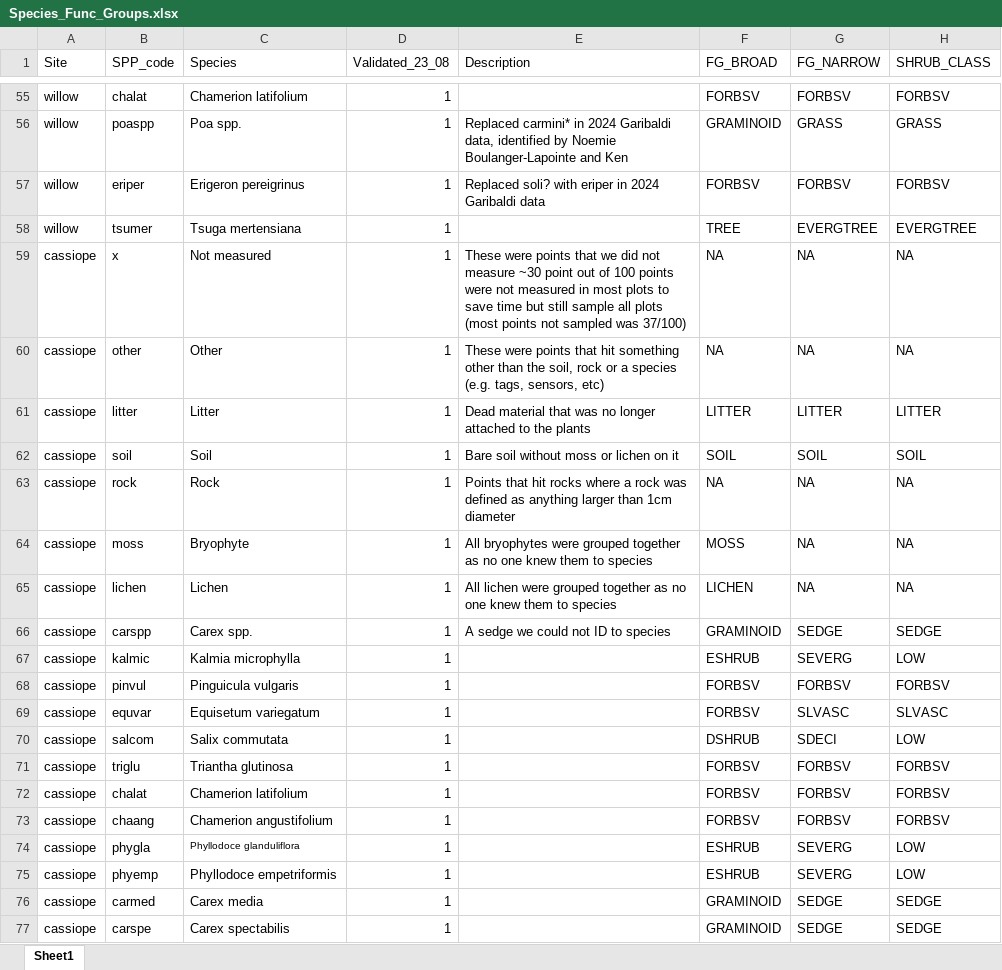
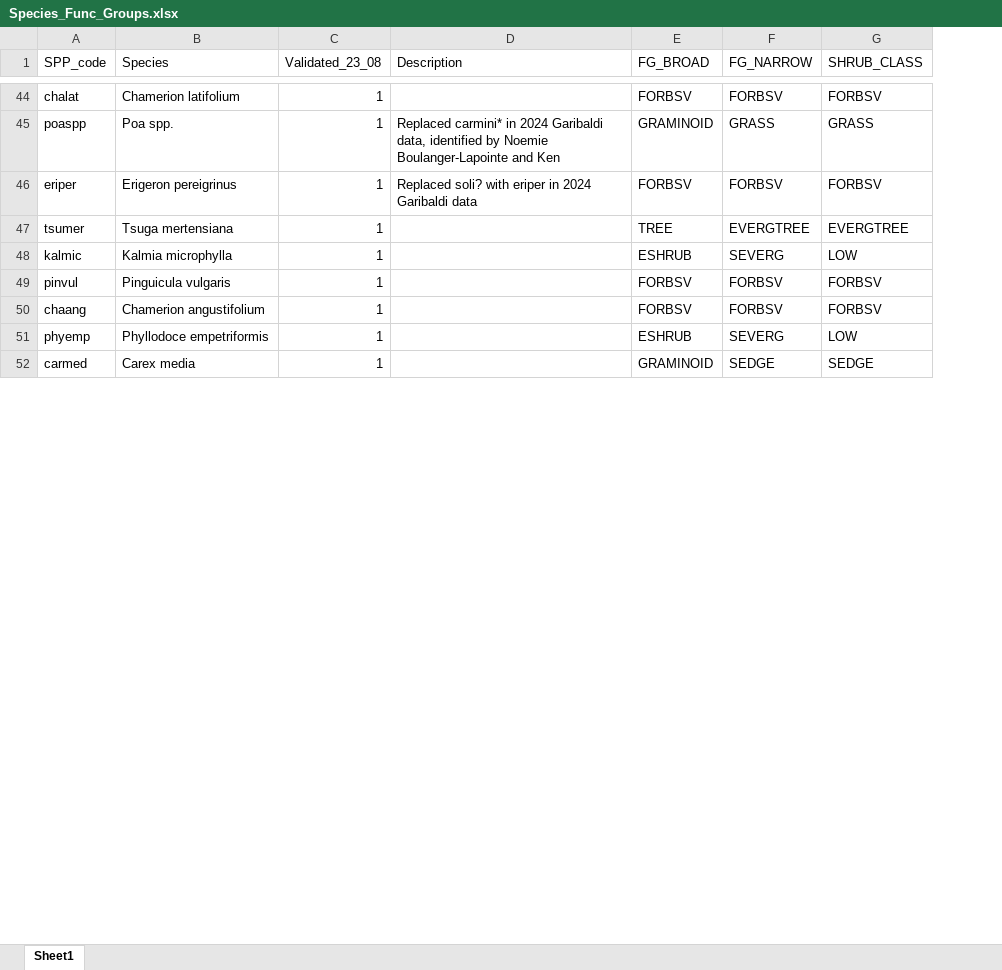
Before and after one commit to Socio-Ecological-Landscapes-Lab/Garibaldi_Analysis, an Excel workbook: Species_Func_Groups.xlsx, sheet Sheet1, drawn as a sheet; only a part is shown, gaps mark what is left out; values as stored, in another font and other column widths than the file's, no borders; removed rows and columns are numbered as before the commit, all else as after; the diff covers the shown part only; the diff names each change by its address in the sheet, - before the commit and + after, or states it on an @@ line.

Commit message:
remerge 2022 and 2024 data

```diff
--- a/Species_Func_Groups.xlsx (sheet Sheet1)
+++ b/Species_Func_Groups.xlsx (sheet Sheet1)
-column A (Site), rows 55-58: all willow; rows 67-68: cassiope | cassiope; row 73: cassiope; rows 75-76: cassiope | cassiope
-row 59: cassiope | x | Not measured | 1 | These were points that we did not measure ~30 point out of 100 points were not measured in most plots to save time but still sample all plots (most points not sampled was 37/100) | NA | NA | NA
-row 60: cassiope | other | Other | 1 | These were points that hit something other than the soil, rock or a species (e.g. tags, sensors, etc) | NA | NA | NA
-row 61: cassiope | litter | Litter | 1 | Dead material that was no longer attached to the plants | LITTER | LITTER | LITTER
-row 62: cassiope | soil | Soil | 1 | Bare soil without moss or lichen on it | SOIL | SOIL | SOIL
-row 63: cassiope | rock | Rock | 1 | Points that hit rocks where a rock was defined as anything larger than 1cm diameter | NA | NA | NA
-row 64: cassiope | moss | Bryophyte | 1 | All bryophytes were grouped together as no one knew them to species | MOSS | NA | NA
-row 65: cassiope | lichen | Lichen | 1 | All lichen were grouped together as no one knew them to species | LICHEN | NA | NA
-row 66: cassiope | carspp | Carex spp. | 1 | A sedge we could not ID to species | GRAMINOID | SEDGE | SEDGE
-row 69: cassiope | equvar | Equisetum variegatum | 1 |  | FORBSV | SLVASC | SLVASC
-row 70: cassiope | salcom | Salix commutata | 1 |  | DSHRUB | SDECI | LOW
-row 71: cassiope | triglu | Triantha glutinosa | 1 |  | FORBSV | FORBSV | FORBSV
-row 72: cassiope | chalat | Chamerion latifolium | 1 |  | FORBSV | FORBSV | FORBSV
-row 74: cassiope | phygla | Phyllodoce glanduliflora | 1 |  | ESHRUB | SEVERG | LOW
-row 77: cassiope | carspe | Carex spectabilis | 1 |  | GRAMINOID | SEDGE | SEDGE
```
Also changed, not shown: 4 added rows, 25 removed rows and 2 edited cells elsewhere in this sheet, 5 other files.
